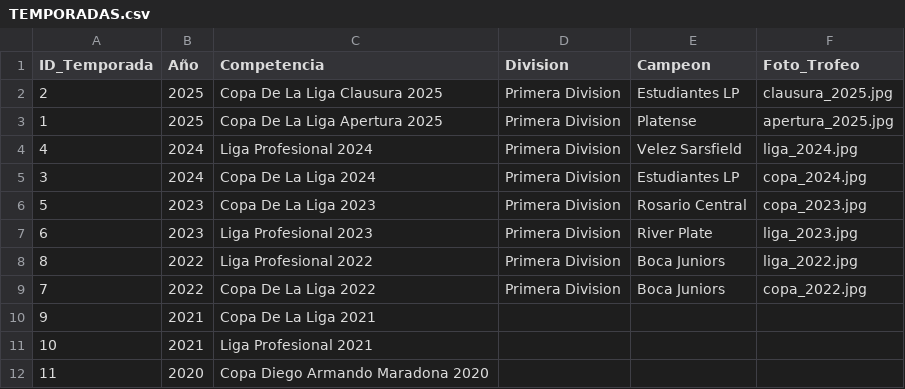
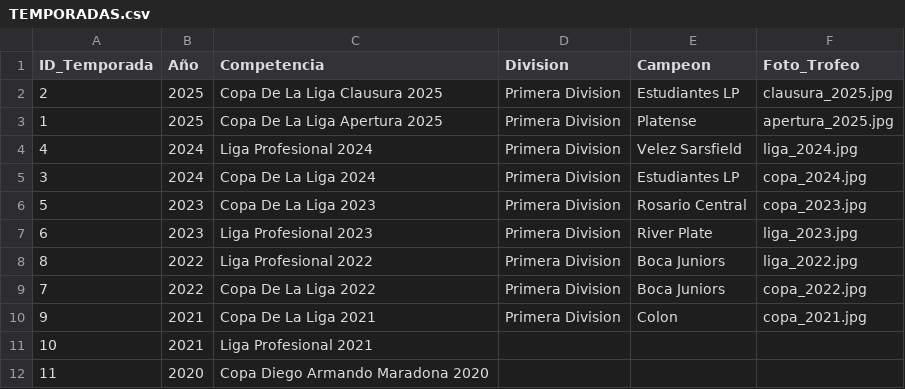
Before and after one commit to futbol-argentino/futbol-argentino, a CSV file: TEMPORADAS.csv, drawn as a sheet; only a part is shown.

Commit message:
Update TEMPORADAS.csv

```diff
--- a/TEMPORADAS.csv
+++ b/TEMPORADAS.csv
@@ -9,3 +9,3 @@ ID_Temporada,Año,Competencia,Division,Campeon,Foto_Trofeo
 7,2022,Copa De La Liga 2022,Primera Division,Boca Juniors,copa_2022.jpg
-9,2021,Copa De La Liga 2021,,,
+9,2021,Copa De La Liga 2021,Primera Division,Colon,copa_2021.jpg
 10,2021,Liga Profesional 2021,,,
```
